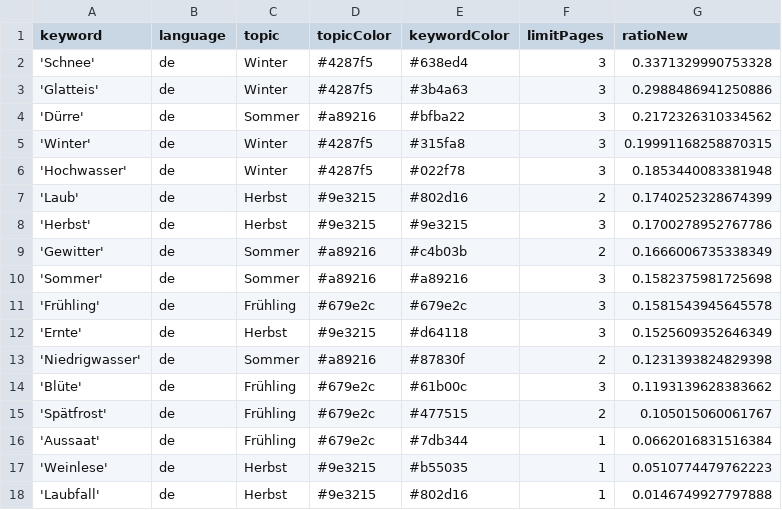
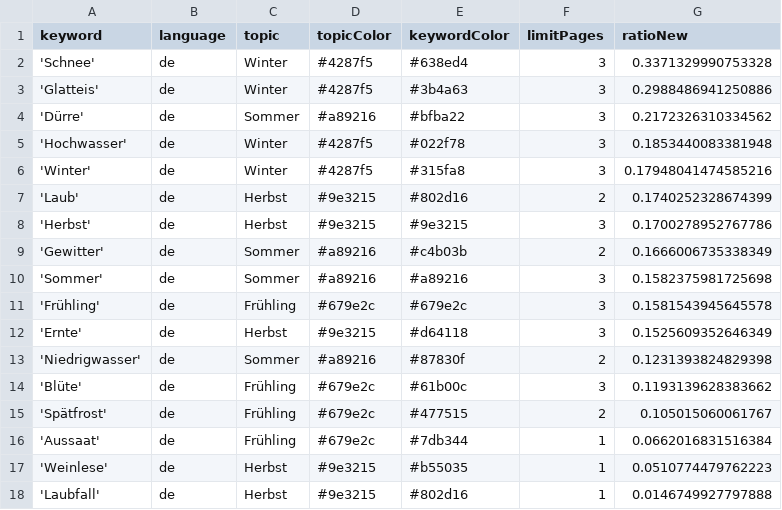
Before and after one commit to tlais147-physgeo01/snowIceIsComing, a CSV file: keywords.csv, drawn as a sheet; removed rows and columns are numbered as before the commit, all else as after; the diff names each change by its address in the sheet, - before the commit and + after, or states it on an @@ line.

```diff
--- a/keywords.csv
+++ b/keywords.csv
-row 5: 'Winter' | de | Winter | #4287f5 | #315fa8 | 3 | 0.19991168258870315
+row 6: 'Winter' | de | Winter | #4287f5 | #315fa8 | 3 | 0.17948041474585216
```
Also changed, not shown: csv/news_2023_12.csv.
